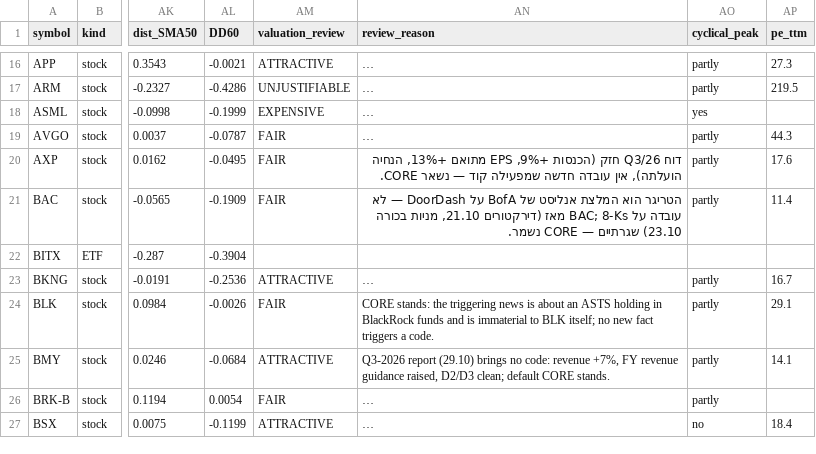
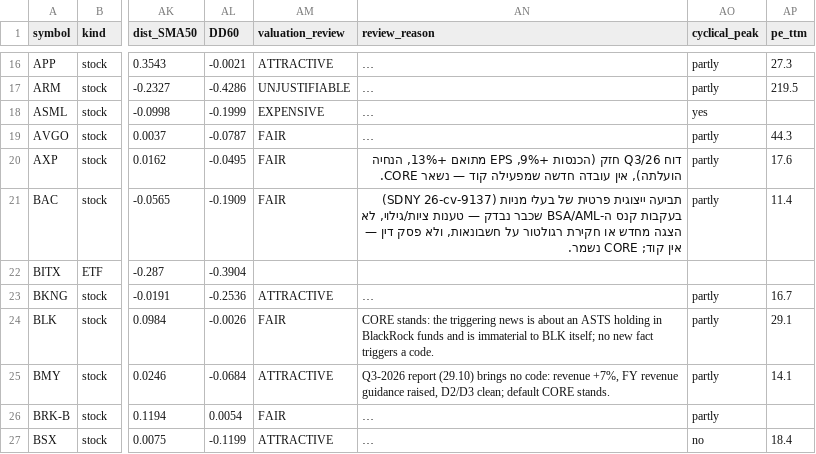
Before and after one commit to Liornim/spmo-market-bridge, a CSV file: core/current_state_latest.csv, drawn as a sheet; only a part is shown, gaps mark what is left out; long unchanged cells end in …; the diff names each change by its address in the sheet, - before the commit and + after, or states it on an @@ line.

```diff
--- a/core/current_state_latest.csv
+++ b/core/current_state_latest.csv
-AN21 (review_reason): הטריגר הוא המלצת אנליסט של BofA על DoorDash — לא עובדה על BAC; 8-Ks מאז (דירקטורים 21.10, מניות בכורה 23.10) שגרתיים — CORE נשמר.
+AN21 (review_reason): תביעה ייצוגית פרטית של בעלי מניות (SDNY 26-cv-9137) בעקבות קנס ה-BSA/AML שכבר נבדק — טענות ציות/גילוי, לא הצגה מחדש או חקירת רגולטור על חשבונאות, ולא פסק דין — אין קוד; CORE נשמר.
```
Also changed, not shown: core/history/state_2026-11-13.csv, 4 other files.
